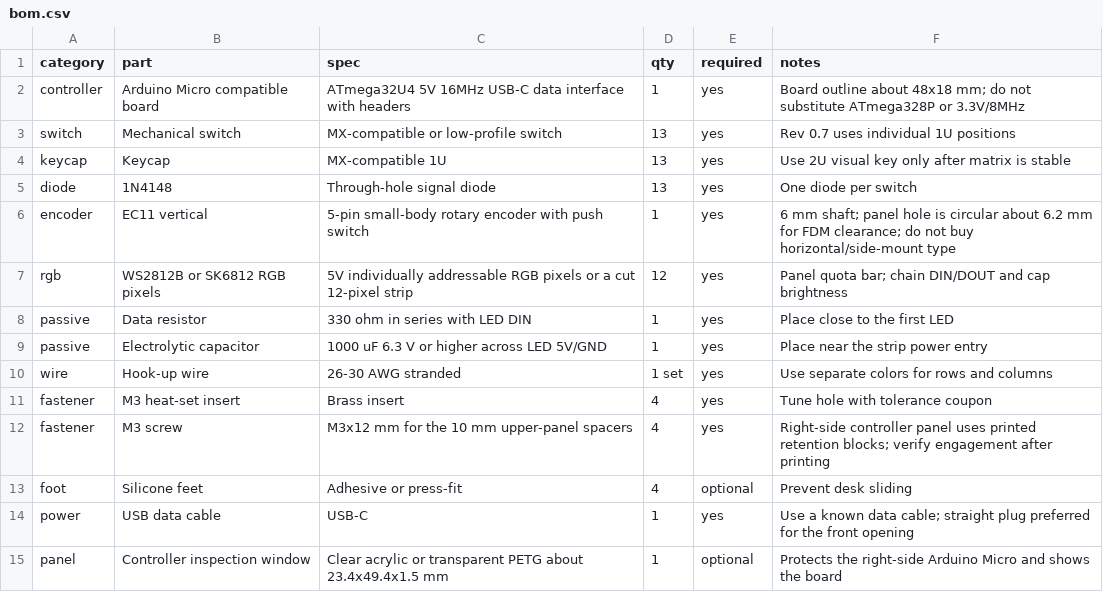
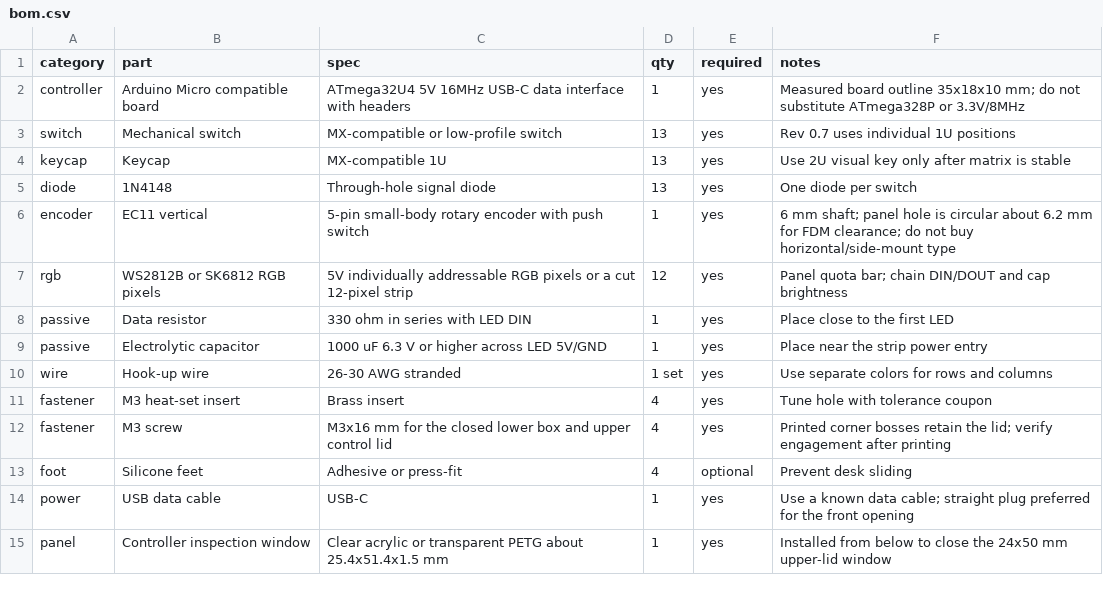
Before and after one commit to tiankai66/13keyAgentTools, a CSV file: hardware/bom.csv, drawn as a sheet.

Commit message:
feat: enclose controller in measured USB-C case

```diff
--- a/hardware/bom.csv
+++ b/hardware/bom.csv
@@ -1,3 +1,3 @@
 category,part,spec,qty,required,notes
-controller,Arduino Micro compatible board,ATmega32U4 5V 16MHz USB-C data interface with headers,1,yes,Board outline about 48x18 mm; do not substitute ATmega328P or 3.3V/8MHz
+controller,Arduino Micro compatible board,ATmega32U4 5V 16MHz USB-C data interface with headers,1,yes,Measured board outline 35x18x10 mm; do not substitute ATmega328P or 3.3V/8MHz
 switch,Mechanical switch,MX-compatible or low-profile switch,13,yes,Rev 0.7 uses individual 1U positions
@@ -11,5 +11,5 @@ wire,Hook-up wire,26-30 AWG stranded,1 set,yes,Use separate colors for rows and
 fastener,M3 heat-set insert,Brass insert,4,yes,Tune hole with tolerance coupon
-fastener,M3 screw,M3x12 mm for the 10 mm upper-panel spacers,4,yes,Right-side controller panel uses printed retention blocks; verify engagement after printing
+fastener,M3 screw,M3x16 mm for the closed lower box and upper control lid,4,yes,Printed corner bosses retain the lid; verify engagement after printing
 foot,Silicone feet,Adhesive or press-fit,4,optional,Prevent desk sliding
 power,USB data cable,USB-C,1,yes,Use a known data cable; straight plug preferred for the front opening
-panel,Controller inspection window,Clear acrylic or transparent PETG about 23.4x49.4x1.5 mm,1,optional,Protects the right-side Arduino Micro and shows the board
+panel,Controller inspection window,Clear acrylic or transparent PETG about 25.4x51.4x1.5 mm,1,yes,Installed from below to close the 24x50 mm upper-lid window
```
Also changed, not shown: 18 other files.
